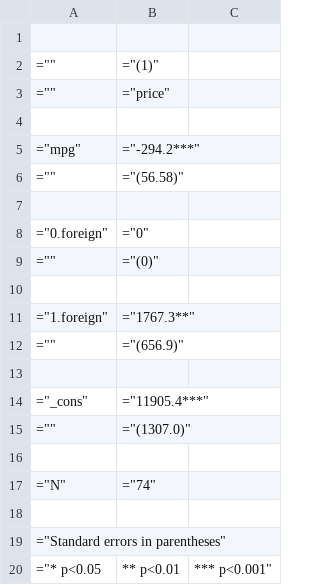
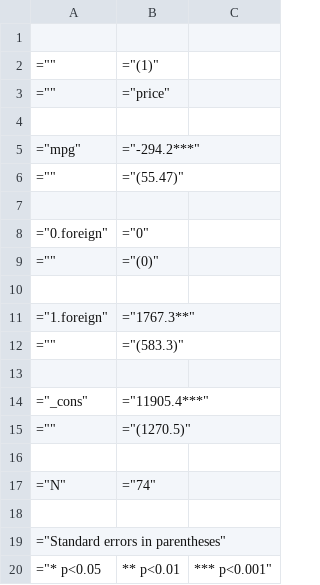
Before and after one commit to dime-worldbank/reproducible-template-stata, a CSV file: Outputs/table.csv, drawn as a sheet.

```diff
--- a/Outputs/table.csv
+++ b/Outputs/table.csv
@@ -5,3 +5,3 @@
 ="mpg",="-294.2***"
-="",="(56.58)"
+="",="(55.47)"
 
@@ -11,6 +11,6 @@
 ="1.foreign",="1767.3**"
-="",="(656.9)"
+="",="(583.3)"
 
 ="_cons",="11905.4***"
-="",="(1307.0)"
+="",="(1270.5)"
 
```
Also changed, not shown: 2 other files.
